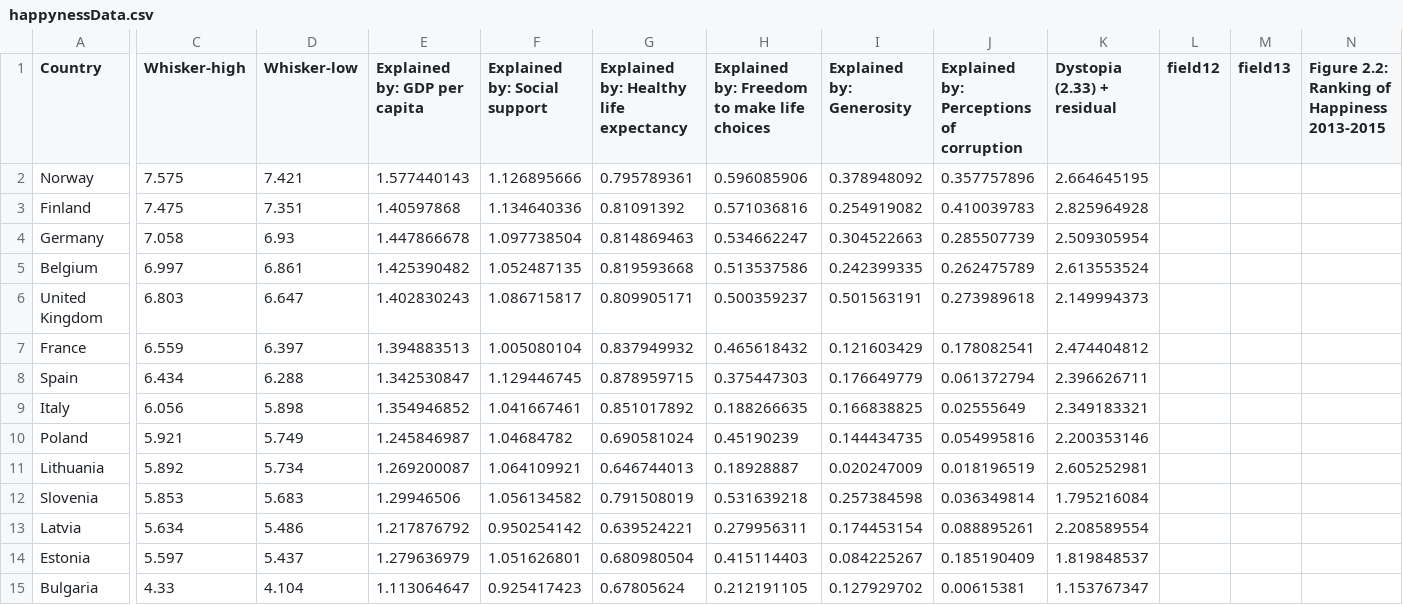
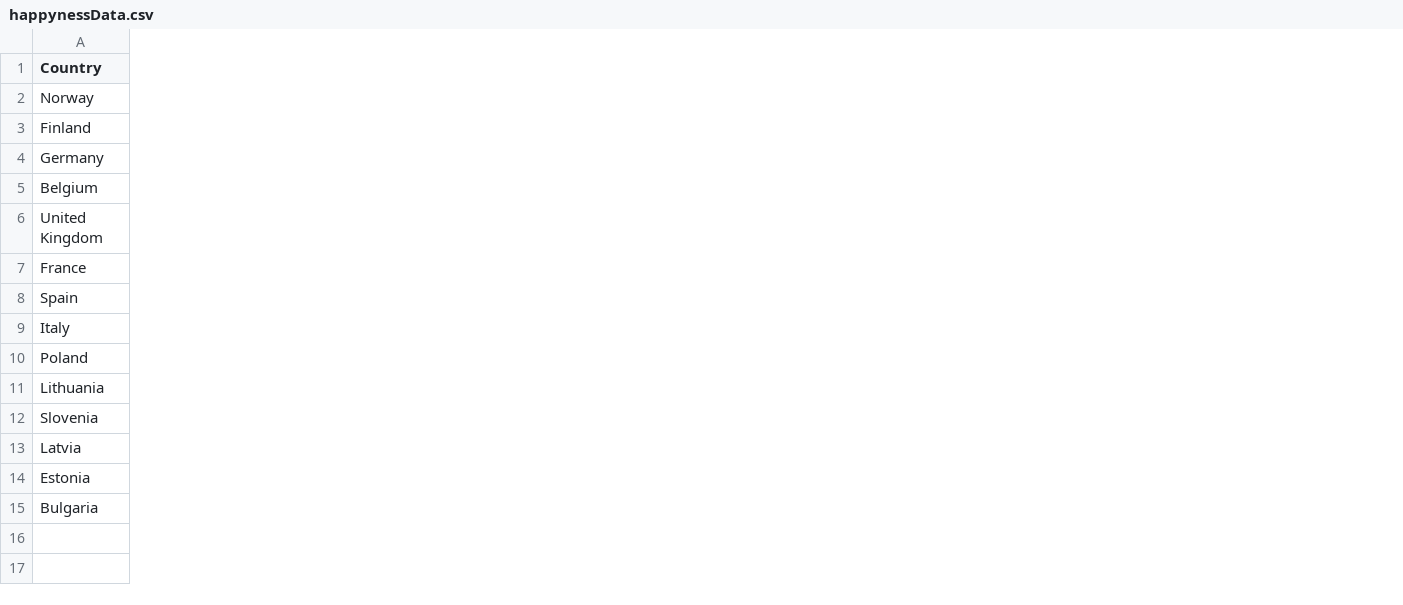
Before and after one commit to lucjands/adv16happyness, a CSV file: dataSets/happynessData.csv, drawn as a sheet; only a part is shown, gaps mark what is left out; the diff names each change by its address in the sheet, - before the commit and + after, or states it on an @@ line.

Commit message:
problem with datasets

```diff
--- a/dataSets/happynessData.csv
+++ b/dataSets/happynessData.csv
-column C (Whisker-high), rows 2-15: 7.575 | 7.475 | 7.058 | 6.997 | 6.803 | 6.559 | 6.434 | 6.056 | 5.921 | 5.892 | 5.853 | 5.634 | 5.597 | 4.33
-column D (Whisker-low), rows 2-15: 7.421 | 7.351 | 6.93 | 6.861 | 6.647 | 6.397 | 6.288 | 5.898 | 5.749 | 5.734 | 5.683 | 5.486 | 5.437 | 4.104
-column E (Explained by: GDP per capita), rows 2-15: 1.577440143 | 1.40597868 | 1.447866678 | 1.425390482 | 1.402830243 | 1.394883513 | 1.342530847 | 1.354946852 | 1.245846987 | 1.269200087 | 1.29946506 | 1.217876792 | 1.279636979 | 1.113064647
-column F (Explained by: Social support), rows 2-15: 1.126895666 | 1.134640336 | 1.097738504 | 1.052487135 | 1.086715817 | 1.005080104 | 1.129446745 | 1.041667461 | 1.04684782 | 1.064109921 | 1.056134582 | 0.950254142 | 1.051626801 | 0.925417423
-column G, rows 1-15: Explained by: Healthy life expectancy | 0.795789361 | 0.81091392 | 0.814869463 | 0.819593668 | 0.809905171 | 0.837949932 | 0.878959715 | 0.851017892 | 0.690581024 | 0.646744013 | 0.791508019 | 0.639524221 | 0.680980504 | 0.67805624
-column H, rows 1-15: Explained by: Freedom to make life choices | 0.596085906 | 0.571036816 | 0.534662247 | 0.513537586 | 0.500359237 | 0.465618432 | 0.375447303 | 0.188266635 | 0.45190239 | 0.18928887 | 0.531639218 | 0.279956311 | 0.415114403 | 0.212191105
-column I (Explained by: Generosity), rows 2-15: 0.378948092 | 0.254919082 | 0.304522663 | 0.242399335 | 0.501563191 | 0.121603429 | 0.176649779 | 0.166838825 | 0.144434735 | 0.020247009 | 0.257384598 | 0.174453154 | 0.084225267 | 0.127929702
-column J, rows 1-15: Explained by: Perceptions of corruption | 0.357757896 | 0.410039783 | 0.285507739 | 0.262475789 | 0.273989618 | 0.178082541 | 0.061372794 | 0.02555649 | 0.054995816 | 0.018196519 | 0.036349814 | 0.088895261 | 0.185190409 | 0.00615381
-column K (Dystopia (2.33) + residual), rows 2-15: 2.664645195 | 2.825964928 | 2.509305954 | 2.613553524 | 2.149994373 | 2.474404812 | 2.396626711 | 2.349183321 | 2.200353146 | 2.605252981 | 1.795216084 | 2.208589554 | 1.819848537 | 1.153767347
-column L (field12), empty
-column M (field13), empty
-column N, row 1: Figure 2.2: Ranking of Happiness 2013-2015
```
Also changed, not shown: 11 other files.
